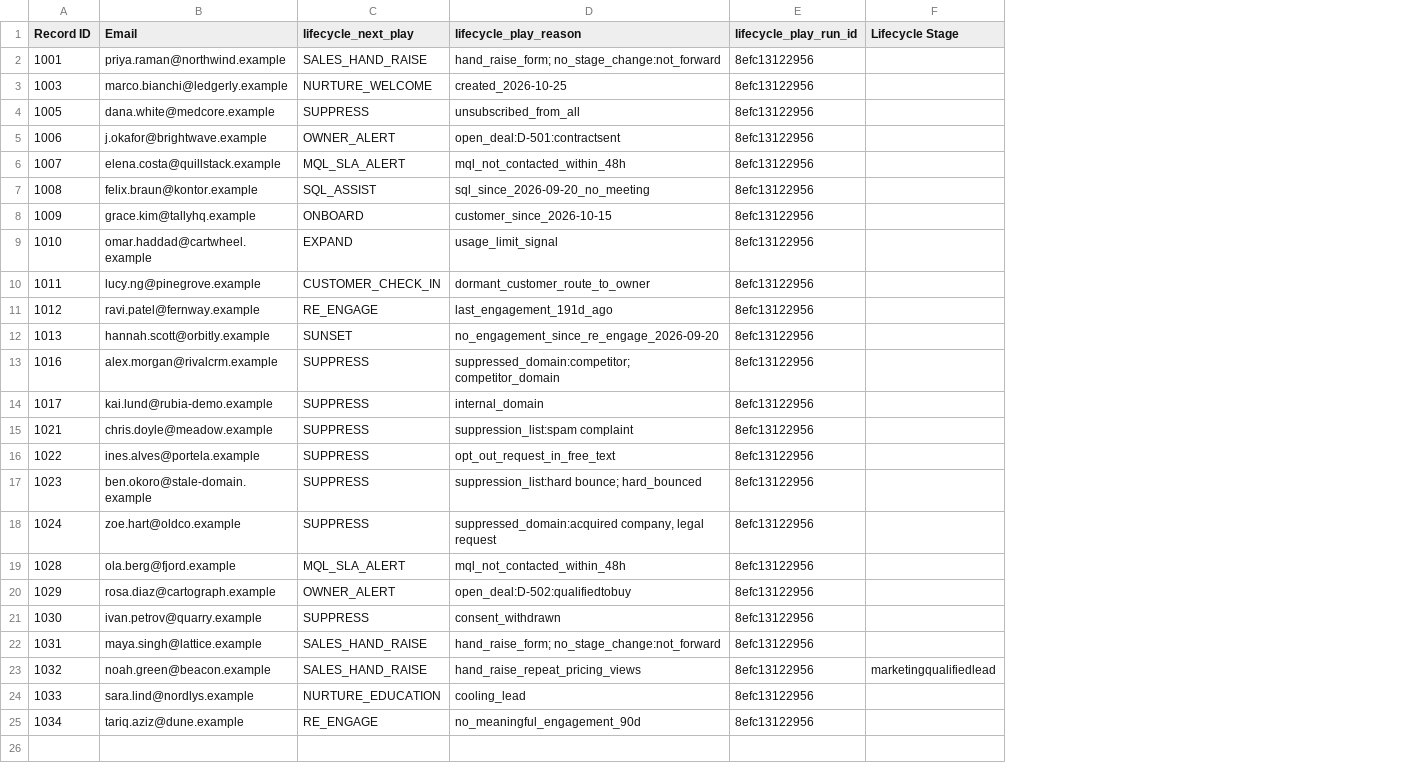
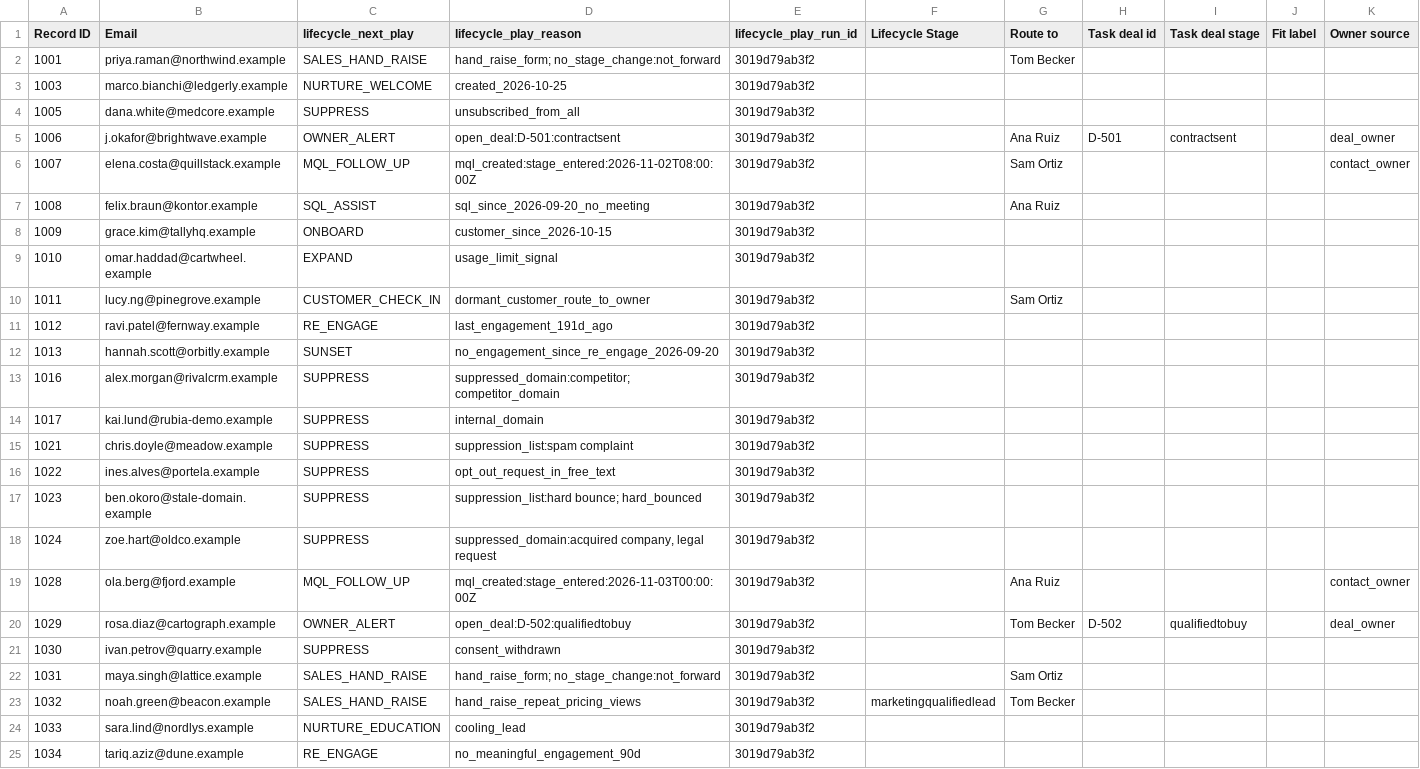
Before and after one commit to rubianaseem/lifecycle-marketing-agent, a CSV file: outputs/sample_run/hubspot_import_proposed.csv, drawn as a sheet; the diff names each change by its address in the sheet, - before the commit and + after, or states it on an @@ line.

```diff
--- a/outputs/sample_run/hubspot_import_proposed.csv
+++ b/outputs/sample_run/hubspot_import_proposed.csv
+column G (Route to), rows 2-23: Tom Becker |  |  | Ana Ruiz | Sam Ortiz | Ana Ruiz |  |  | Sam Ortiz |  |  |  |  |  |  |  |  | Ana Ruiz | Tom Becker |  | Sam Ortiz | Tom Becker
+column H (Task deal id), rows 5-20: D-501 |  |  |  |  |  |  |  |  |  |  |  |  |  |  | D-502
+column I (Task deal stage), rows 5-20: contractsent |  |  |  |  |  |  |  |  |  |  |  |  |  |  | qualifiedtobuy
+column J (Fit label), empty
+column K (Owner source), rows 5-20: deal_owner | contact_owner |  |  |  |  |  |  |  |  |  |  |  |  | contact_owner | deal_owner
-E2:E25 (lifecycle_play_run_id): 8efc13122956
+E2:E25 (lifecycle_play_run_id): 3019d79ab3f2
-C6 (lifecycle_next_play): MQL_SLA_ALERT
+C6 (lifecycle_next_play): MQL_FOLLOW_UP
-D6 (lifecycle_play_reason): mql_not_contacted_within_48h
+D6 (lifecycle_play_reason): mql_created:stage_entered:2026-11-02T08:00:00Z
-C19 (lifecycle_next_play): MQL_SLA_ALERT
+C19 (lifecycle_next_play): MQL_FOLLOW_UP
-D19 (lifecycle_play_reason): mql_not_contacted_within_48h
+D19 (lifecycle_play_reason): mql_created:stage_entered:2026-11-03T00:00:00Z
```
Also changed, not shown: outputs/sample_run/play_assignments.csv, outputs/sample_run/released/hubspot_import_proposed.csv, 37 other files.
